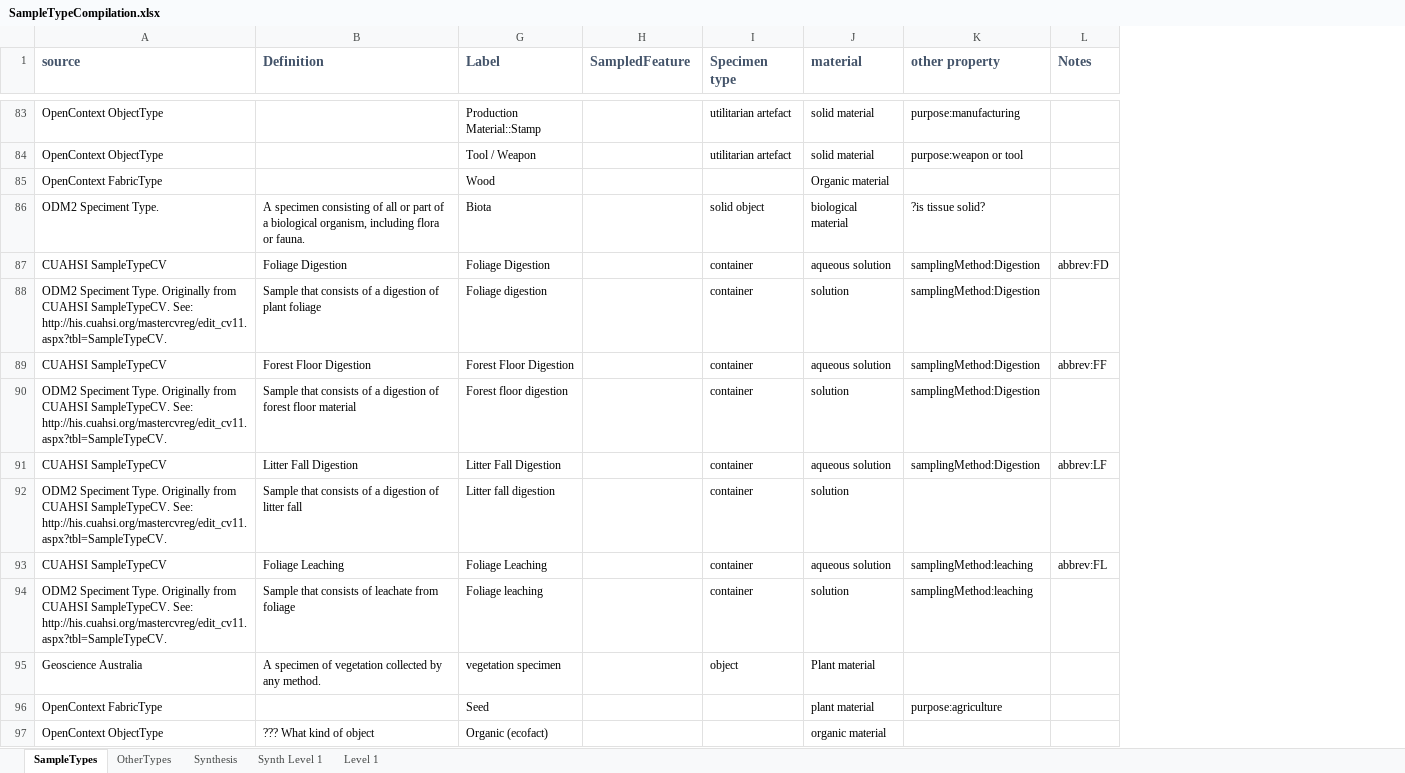
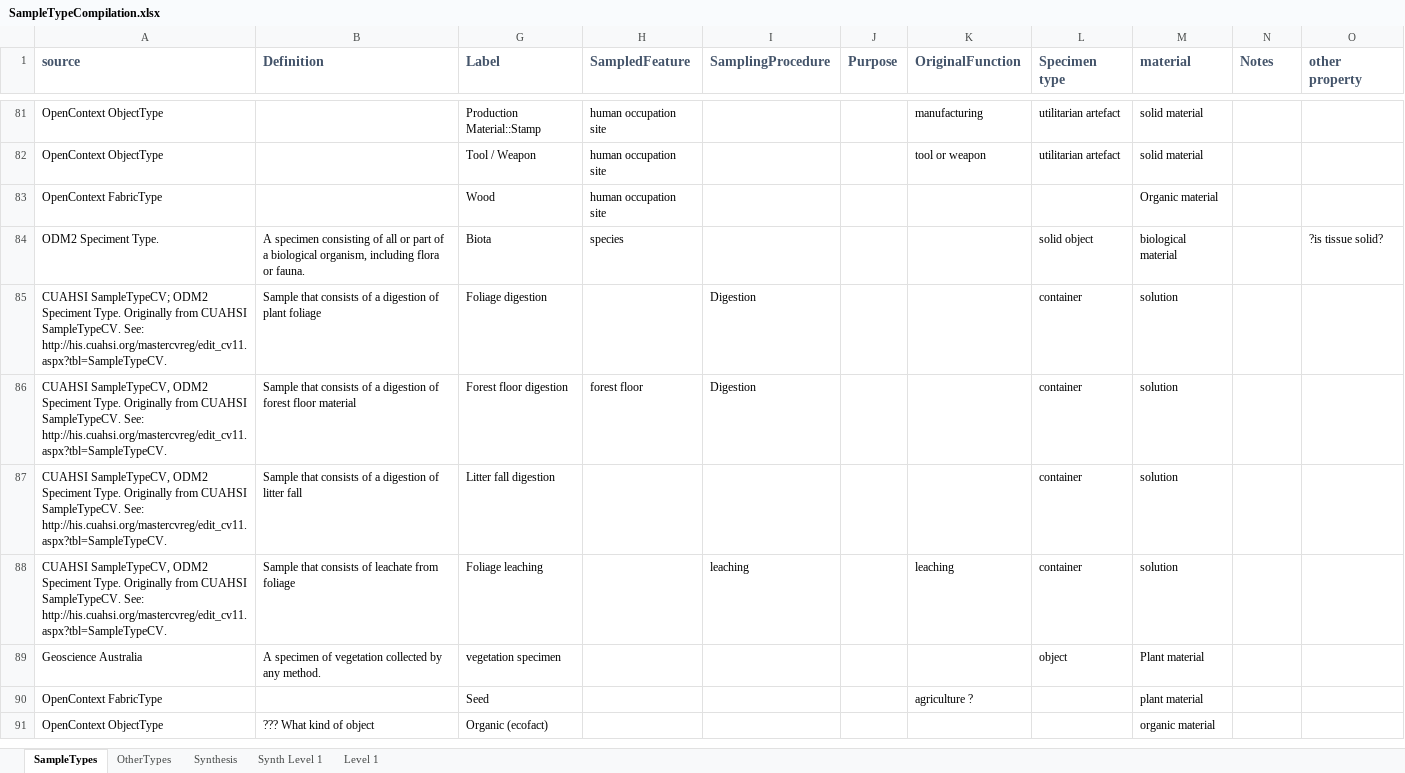
Before and after one commit to isamplesorg/metadata, an Excel workbook: vocabulary/SampleTypeCompilation.xlsx, sheet SampleTypes, drawn as a sheet; only a part is shown, gaps mark what is left out; values as stored, in another font and other column widths than the file's, no borders; removed rows and columns are numbered as before the commit, all else as after; the diff covers the shown part only; the diff names each change by its address in the sheet, - before the commit and + after, or states it on an @@ line.

Commit message:
update sample type sheet

```diff
--- a/vocabulary/SampleTypeCompilation.xlsx (sheet SampleTypes)
+++ b/vocabulary/SampleTypeCompilation.xlsx (sheet SampleTypes)
+column I (SamplingProcedure), rows 85-88: Digestion | Digestion |  | leaching
+column J (Purpose), empty
+column K (OriginalFunction), rows 81-90: manufacturing | tool or weapon |  |  |  |  |  | leaching |  | agriculture ?
-column K (other property), rows 83-86: purpose:manufacturing | purpose:weapon or tool |  | ?is tissue solid?; row 88: samplingMethod:Digestion; row 90: samplingMethod:Digestion; rows 94-96: samplingMethod:leaching |  | purpose:agriculture
+column O (other property), row 84: ?is tissue solid?
-H81:H83 (SampledFeature): (empty)
+H81:H83 (SampledFeature): human occupation site
-H84 (SampledFeature): (empty)
+H84 (SampledFeature): species
-row 87: CUAHSI SampleTypeCV | Foliage Digestion | Foliage Digestion |  | container | aqueous solution | samplingMethod:Digestion | abbrev:FD
-A85 (source): ODM2 Speciment…
+A85 (source): CUAHSI SampleTypeCV; ODM2 Speciment…
-row 89: CUAHSI SampleTypeCV | Forest Floor Digestion | Forest Floor Digestion |  | container | aqueous solution | samplingMethod:Digestion | abbrev:FF
-A86 (source): ODM2 Speciment…
+A86 (source): CUAHSI SampleTypeCV, ODM2 Speciment…
-H86 (SampledFeature): (empty)
+H86 (SampledFeature): forest floor
-row 91: CUAHSI SampleTypeCV | Litter Fall Digestion | Litter Fall Digestion |  | container | aqueous solution | samplingMethod:Digestion | abbrev:LF
-A87 (source): ODM2 Speciment…
+A87 (source): CUAHSI SampleTypeCV, ODM2 Speciment…
-row 93: CUAHSI SampleTypeCV | Foliage Leaching | Foliage Leaching |  | container | aqueous solution | samplingMethod:leaching | abbrev:FL
-A88 (source): ODM2 Speciment…
+A88 (source): CUAHSI SampleTypeCV, ODM2 Speciment…
```
Also changed, not shown: 5 added rows, 5 removed rows and 99 edited cells elsewhere in this sheet, sheet Synthesis, hidden cells, 1 other file.
